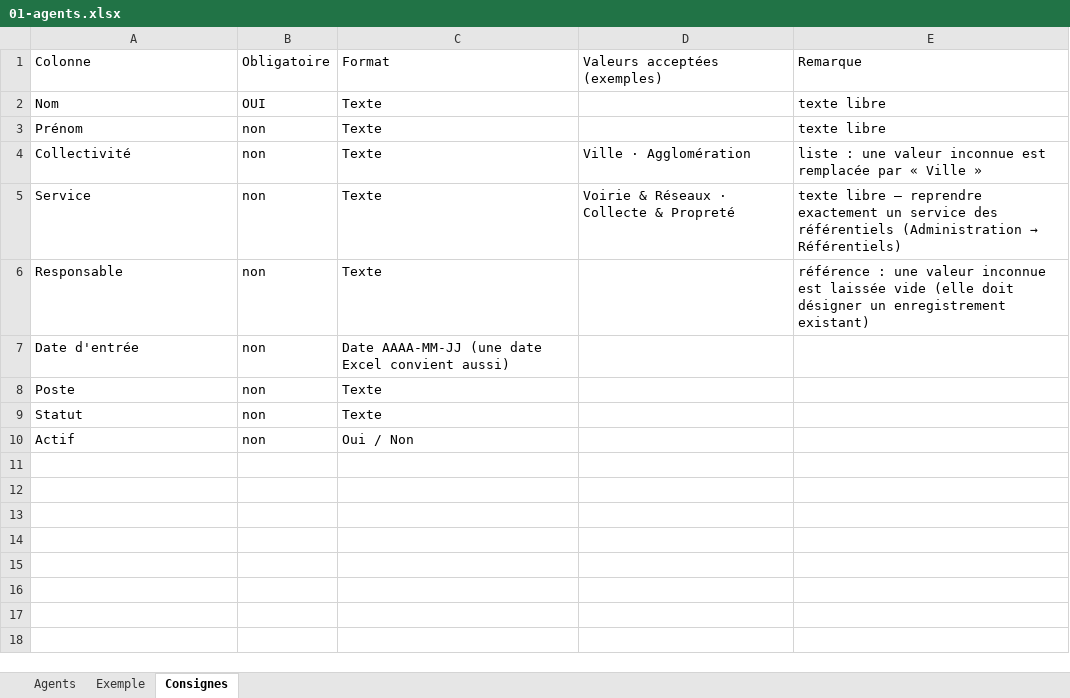
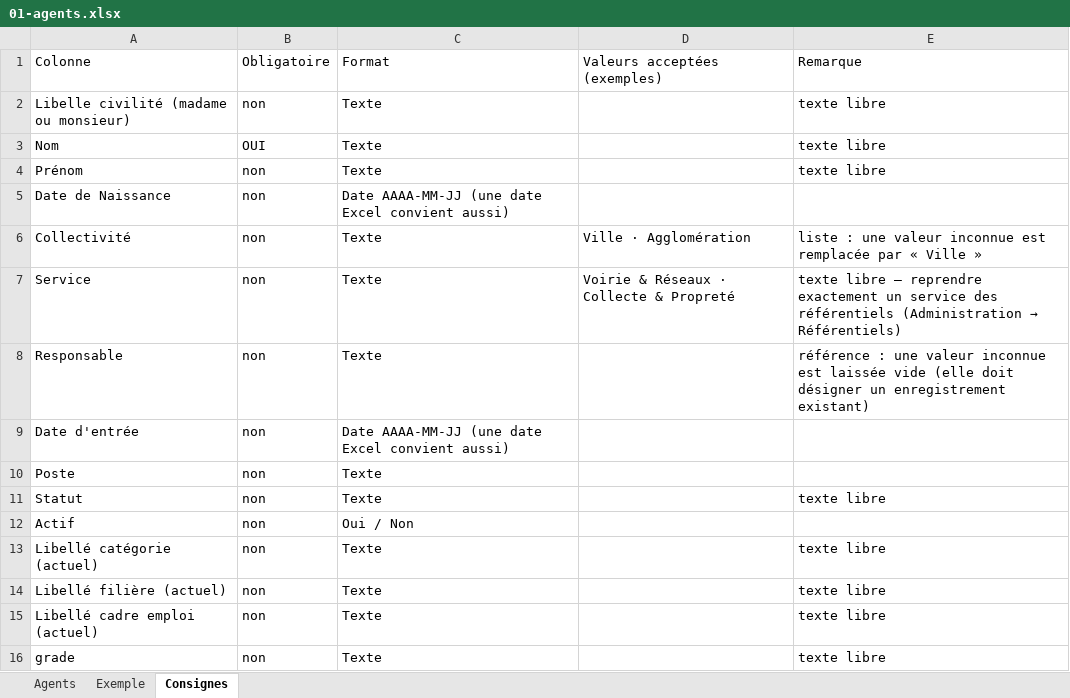
Before and after one commit to Layinolias/Vigie-hse, an Excel workbook: KIT-REPRISE/01-agents.xlsx, sheet Consignes, drawn as a sheet; values as stored, in another font and other column widths than the file's, no borders; addresses are those after the commit; the diff names each change by its address in the sheet, - before the commit and + after, or states it on an @@ line.

```diff
--- a/KIT-REPRISE/01-agents.xlsx (sheet Consignes)
+++ b/KIT-REPRISE/01-agents.xlsx (sheet Consignes)
+row 2: Libelle civilité (madame ou monsieur) | non | Texte |  | texte libre
+row 5: Date de Naissance | non | Date AAAA-MM-JJ (une date Excel convient aussi)
-E11: (empty)
+E11: texte libre
+row 13: Libellé catégorie (actuel) | non | Texte |  | texte libre
+row 14: Libellé filière (actuel) | non | Texte |  | texte libre
+row 15: Libellé cadre emploi (actuel) | non | Texte |  | texte libre
+row 16: grade | non | Texte |  | texte libre
```
Also changed, not shown: sheet Exemple, sheet Agents, KIT-REPRISE/00-mode-d-emploi.xlsx, KIT-REPRISE/00-referentiels.xlsx, 22 other files.
